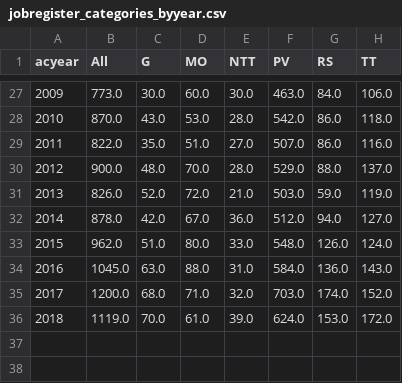
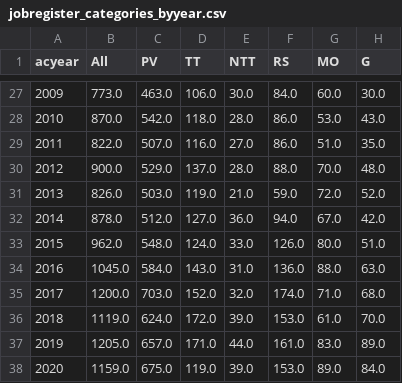
Before and after one commit to jrka/astrojobs, a CSV file: jobregister_categories_byyear.csv, drawn as a sheet; only a part is shown, gaps mark what is left out; removed rows and columns are numbered as before the commit, all else as after; the diff covers the shown part only; the diff names each change by its address in the sheet, - before the commit and + after, or states it on an @@ line.

```diff
--- a/jobregister_categories_byyear.csv
+++ b/jobregister_categories_byyear.csv
-column F (PV), rows 27-36: 463.0 | 542.0 | 507.0 | 529.0 | 503.0 | 512.0 | 548.0 | 584.0 | 703.0 | 624.0
+column G (MO), rows 27-36: 60.0 | 53.0 | 51.0 | 70.0 | 72.0 | 67.0 | 80.0 | 88.0 | 71.0 | 61.0
-C1: G
+C1: PV
-D1: MO
+D1: TT
-H1: TT
+H1: G
-C27 (PV): 30.0
+C27 (PV): 463.0
-D27 (TT): 60.0
+D27 (TT): 106.0
-H27 (G): 106.0
+H27 (G): 30.0
-C28 (PV): 43.0
+C28 (PV): 542.0
-D28 (TT): 53.0
+D28 (TT): 118.0
-H28 (G): 118.0
+H28 (G): 43.0
-C29 (PV): 35.0
+C29 (PV): 507.0
-D29 (TT): 51.0
+D29 (TT): 116.0
-H29 (G): 116.0
+H29 (G): 35.0
-C30 (PV): 48.0
+C30 (PV): 529.0
-D30 (TT): 70.0
+D30 (TT): 137.0
-H30 (G): 137.0
+H30 (G): 48.0
-C31 (PV): 52.0
+C31 (PV): 503.0
-D31 (TT): 72.0
+D31 (TT): 119.0
-H31 (G): 119.0
+H31 (G): 52.0
-C32 (PV): 42.0
+C32 (PV): 512.0
-D32 (TT): 67.0
+D32 (TT): 127.0
-H32 (G): 127.0
+H32 (G): 42.0
-C33 (PV): 51.0
+C33 (PV): 548.0
-D33 (TT): 80.0
+D33 (TT): 124.0
-H33 (G): 124.0
+H33 (G): 51.0
-C34 (PV): 63.0
+C34 (PV): 584.0
-D34 (TT): 88.0
+D34 (TT): 143.0
-H34 (G): 143.0
+H34 (G): 63.0
-C35 (PV): 68.0
+C35 (PV): 703.0
-D35 (TT): 71.0
+D35 (TT): 152.0
-H35 (G): 152.0
+H35 (G): 68.0
-C36 (PV): 70.0
+C36 (PV): 624.0
-D36 (TT): 61.0
+D36 (TT): 172.0
-H36 (G): 172.0
+H36 (G): 70.0
+row 37: 2019 | 1205.0 | 657.0 | 171.0 | 44.0 | 161.0 | 83.0 | 89.0
+row 38: 2020 | 1159.0 | 675.0 | 119.0 | 39.0 | 153.0 | 89.0 | 84.0
```
Also changed, not shown: 1 added row and 61 edited cells elsewhere in this file, jobregister_categories_byyear_USonly.csv, jobregister_instclass_byyear_USonly.csv, 5 other files.
